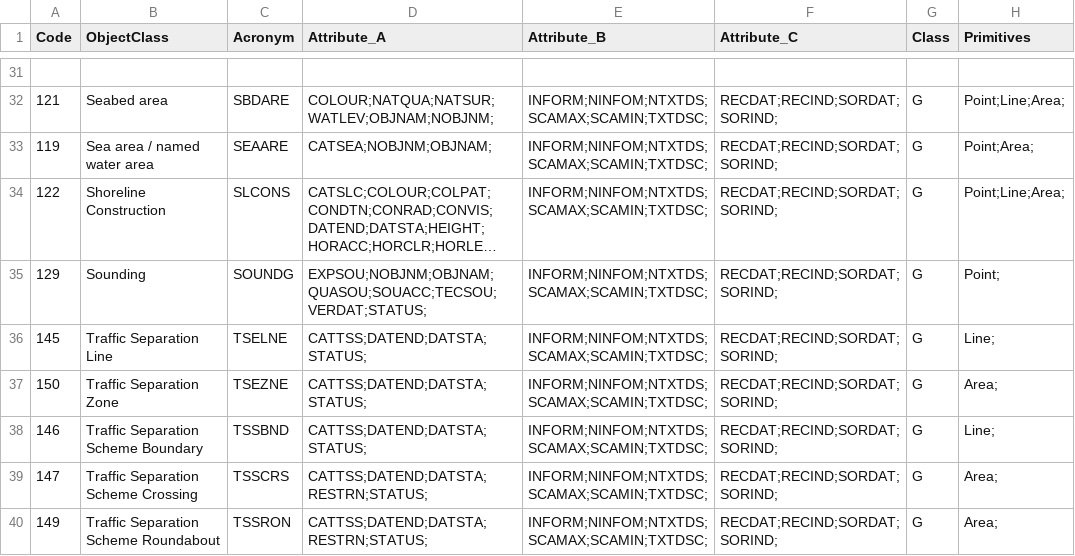
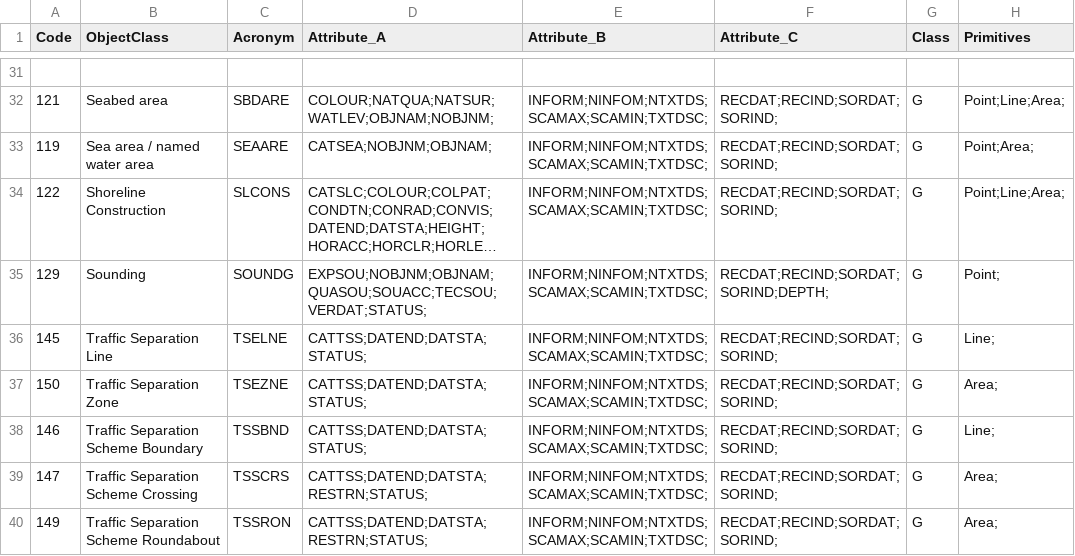
Before and after one commit to laugere/Magellan, a CSV file: GDALCSV/magellanS57attributes.csv, drawn as a sheet; only a part is shown, gaps mark what is left out; long unchanged cells end in …; the diff names each change by its address in the sheet, - before the commit and + after, or states it on an @@ line.

```diff
--- a/GDALCSV/magellanS57attributes.csv
+++ b/GDALCSV/magellanS57attributes.csv
-F35 (Attribute_C): RECDAT;RECIND;SORDAT;SORIND;
+F35 (Attribute_C): RECDAT;RECIND;SORDAT;SORIND;DEPTH;
```
Also changed, not shown: GDALCSV/s57attributes.csv, 1 other file.
